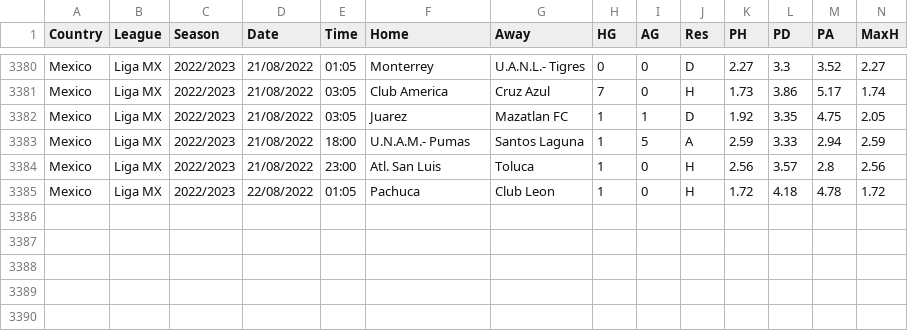
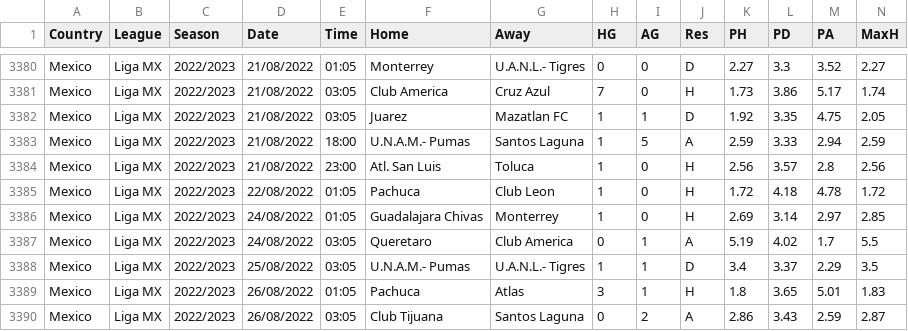
Before and after one commit to gitboyzorro5/FDAS, a CSV file: MEX.csv, drawn as a sheet; only a part is shown, gaps mark what is left out; rows hold the shown columns only; the diff names each change by its address in the sheet, - before the commit and + after, or states it on an @@ line.

```diff
--- a/MEX.csv
+++ b/MEX.csv
+row 3386: Mexico | Liga MX | 2022/2023 | 24/08/2022 | 01:05 | Guadalajara Chivas | Monterrey | 1 | 0 | H | 2.69 | 3.14 | 2.97 | 2.85
+row 3387: Mexico | Liga MX | 2022/2023 | 24/08/2022 | 03:05 | Queretaro | Club America | 0 | 1 | A | 5.19 | 4.02 | 1.7 | 5.5
+row 3388: Mexico | Liga MX | 2022/2023 | 25/08/2022 | 03:05 | U.N.A.M.- Pumas | U.A.N.L.- Tigres | 1 | 1 | D | 3.4 | 3.37 | 2.29 | 3.5
+row 3389: Mexico | Liga MX | 2022/2023 | 26/08/2022 | 01:05 | Pachuca | Atlas | 3 | 1 | H | 1.8 | 3.65 | 5.01 | 1.83
+row 3390: Mexico | Liga MX | 2022/2023 | 26/08/2022 | 03:05 | Club Tijuana | Santos Laguna | 0 | 2 | A | 2.86 | 3.43 | 2.59 | 2.87
```
Also changed, not shown: ARG.csv, CHN.csv, 12 other files.
